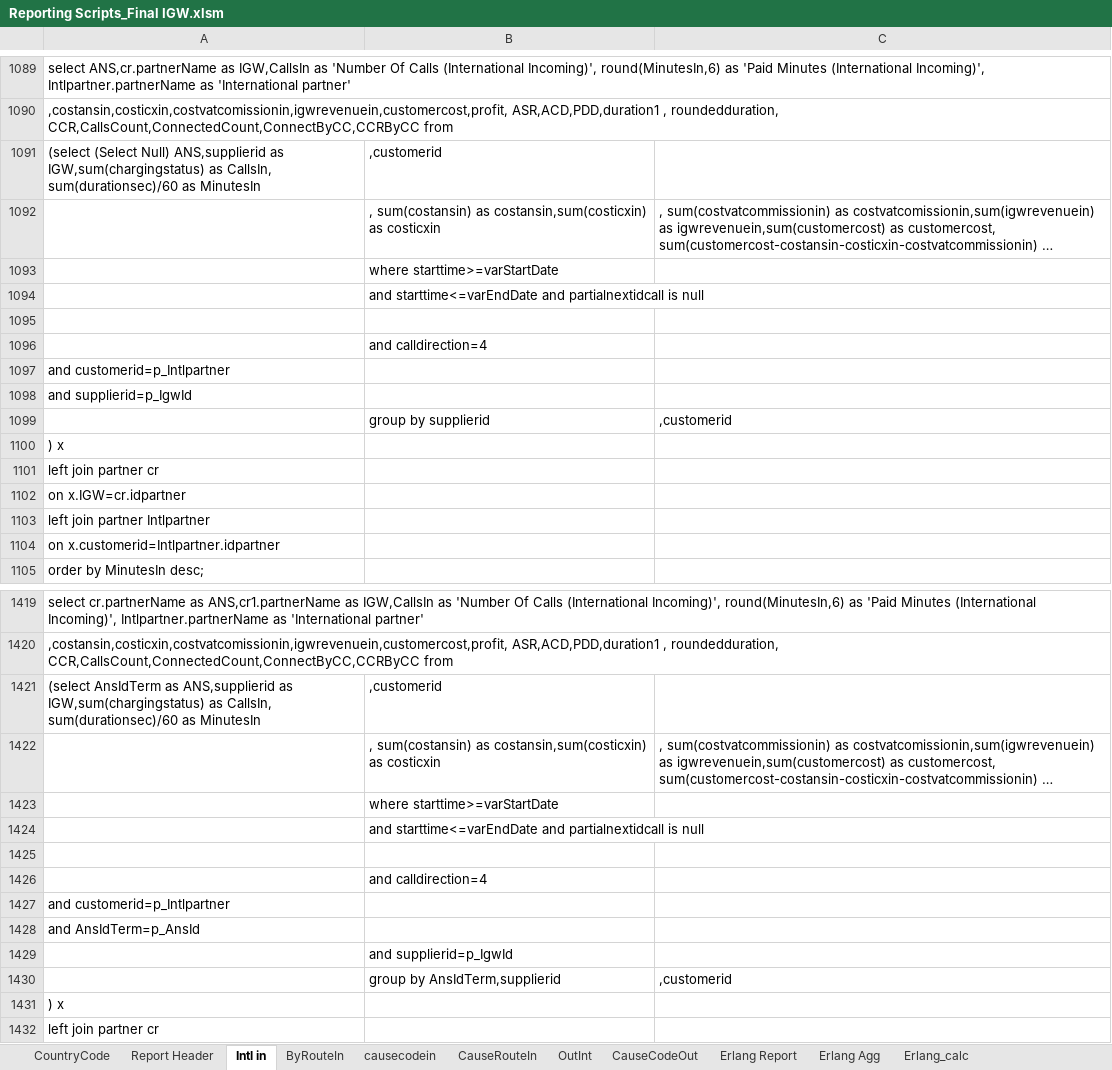
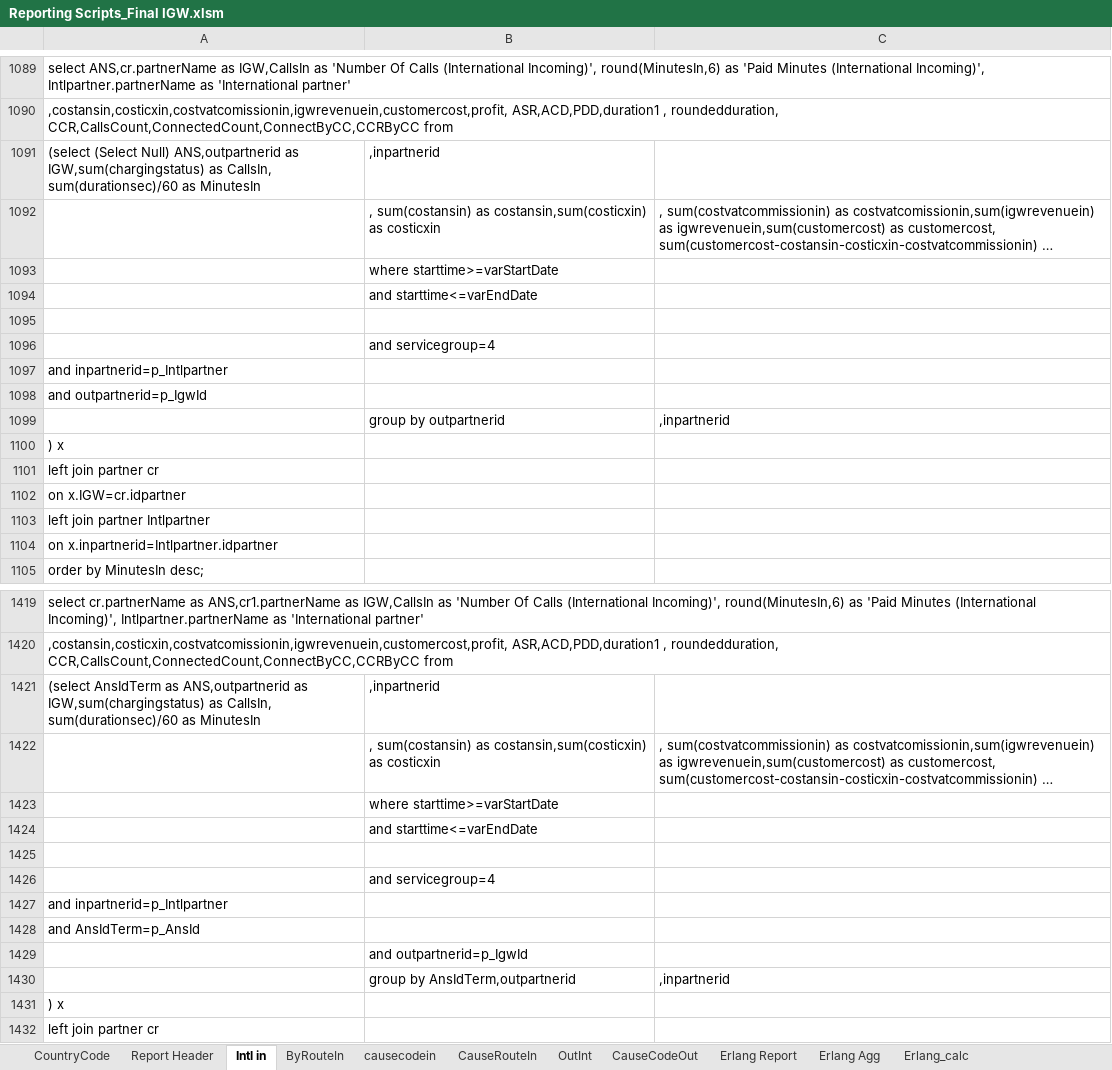
Before and after one commit to pialmmh/telcobright-billing, an Excel workbook: ToolsAndScripts/Reporting Scripts_Final IGW.xlsm, sheet Intl in, drawn as a sheet; only a part is shown, gaps mark what is left out; long unchanged cells end in …; values as stored, in another font and other column widths than the file's, no borders; charts and pictures not drawn; removed rows and columns are numbered as before the commit, all else as after; the diff covers the shown part only; the diff names each change by its address in the sheet, - before the commit and + after, or states it on an @@ line.

```diff
--- a/ToolsAndScripts/Reporting Scripts_Final IGW.xlsm (sheet Intl in)
+++ b/ToolsAndScripts/Reporting Scripts_Final IGW.xlsm (sheet Intl in)
-row 1091: (select (Select Null) ANS,supplierid as IGW,sum(chargingstatus) as CallsIn, sum(durationsec)/60 as MinutesIn | ,customerid
+row 1091: (select (Select Null) ANS,outpartnerid as IGW,sum(chargingstatus) as CallsIn, sum(durationsec)/60 as MinutesIn | ,inpartnerid
-B1094: and starttime<=varEndDate and partialnextidcall is null
+B1094: and starttime<=varEndDate
-B1096: and calldirection=4
+B1096: and servicegroup=4
-A1097: and customerid=p_Intlpartner
+A1097: and inpartnerid=p_Intlpartner
-A1098: and supplierid=p_IgwId
+A1098: and outpartnerid=p_IgwId
-row 1099:  | group by supplierid | ,customerid
+row 1099:  | group by outpartnerid | ,inpartnerid
-A1104: on x.customerid=Intlpartner.idpartner
+A1104: on x.inpartnerid=Intlpartner.idpartner
-row 1421: (select AnsIdTerm as ANS,supplierid as IGW,sum(chargingstatus) as CallsIn, sum(durationsec)/60 as MinutesIn | ,customerid
+row 1421: (select AnsIdTerm as ANS,outpartnerid as IGW,sum(chargingstatus) as CallsIn, sum(durationsec)/60 as MinutesIn | ,inpartnerid
-B1424: and starttime<=varEndDate and partialnextidcall is null
+B1424: and starttime<=varEndDate
-B1426: and calldirection=4
+B1426: and servicegroup=4
-A1427: and customerid=p_Intlpartner
+A1427: and inpartnerid=p_Intlpartner
-B1429: and supplierid=p_IgwId
+B1429: and outpartnerid=p_IgwId
-row 1430:  | group by AnsIdTerm,supplierid | ,customerid
+row 1430:  | group by AnsIdTerm,outpartnerid | ,inpartnerid
```
Also changed, not shown: 32 added rows, 32 removed rows and 231 edited cells elsewhere in this sheet, sheet CauseCodeOut, sheet OutInt, sheet causecodein, sheet CauseRouteIn, sheet ByRouteIn, sheet Erlang Agg, 2 more sheets, charts or pictures, 1 other file.
